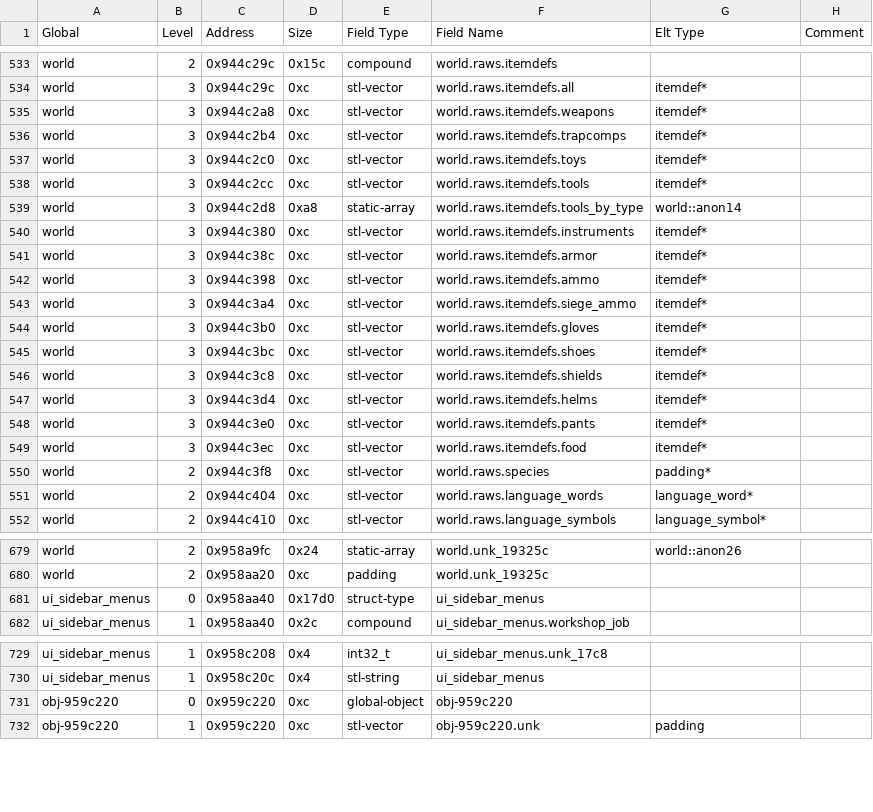
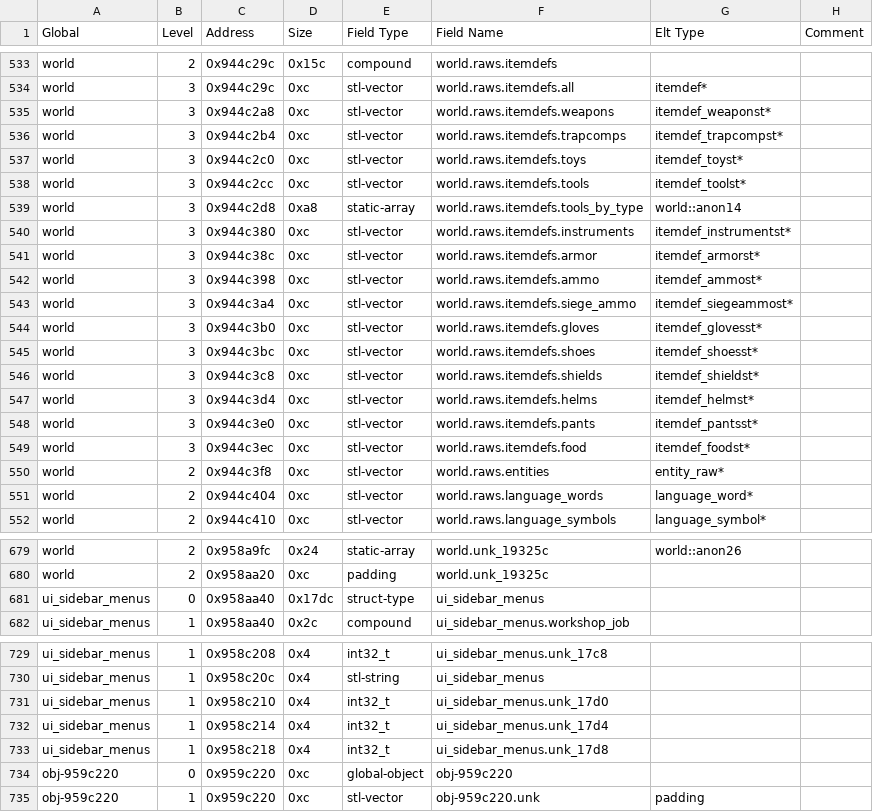
Before and after one commit to DFHack/df-structures, a CSV file: linux/globals.csv, drawn as a sheet; only a part is shown, gaps mark what is left out.

```diff
--- a/linux/globals.csv
+++ b/linux/globals.csv
@@ -534,18 +534,18 @@
 "world","3","0x944c29c","0xc","stl-vector","world.raws.itemdefs.all","itemdef*",""
-"world","3","0x944c2a8","0xc","stl-vector","world.raws.itemdefs.weapons","itemdef*",""
-"world","3","0x944c2b4","0xc","stl-vector","world.raws.itemdefs.trapcomps","itemdef*",""
-"world","3","0x944c2c0","0xc","stl-vector","world.raws.itemdefs.toys","itemdef*",""
-"world","3","0x944c2cc","0xc","stl-vector","world.raws.itemdefs.tools","itemdef*",""
+"world","3","0x944c2a8","0xc","stl-vector","world.raws.itemdefs.weapons","itemdef_weaponst*",""
+"world","3","0x944c2b4","0xc","stl-vector","world.raws.itemdefs.trapcomps","itemdef_trapcompst*",""
+"world","3","0x944c2c0","0xc","stl-vector","world.raws.itemdefs.toys","itemdef_toyst*",""
+"world","3","0x944c2cc","0xc","stl-vector","world.raws.itemdefs.tools","itemdef_toolst*",""
 "world","3","0x944c2d8","0xa8","static-array","world.raws.itemdefs.tools_by_type","world::anon14",""
-"world","3","0x944c380","0xc","stl-vector","world.raws.itemdefs.instruments","itemdef*",""
-"world","3","0x944c38c","0xc","stl-vector","world.raws.itemdefs.armor","itemdef*",""
-"world","3","0x944c398","0xc","stl-vector","world.raws.itemdefs.ammo","itemdef*",""
-"world","3","0x944c3a4","0xc","stl-vector","world.raws.itemdefs.siege_ammo","itemdef*",""
-"world","3","0x944c3b0","0xc","stl-vector","world.raws.itemdefs.gloves","itemdef*",""
-"world","3","0x944c3bc","0xc","stl-vector","world.raws.itemdefs.shoes","itemdef*",""
-"world","3","0x944c3c8","0xc","stl-vector","world.raws.itemdefs.shields","itemdef*",""
-"world","3","0x944c3d4","0xc","stl-vector","world.raws.itemdefs.helms","itemdef*",""
-"world","3","0x944c3e0","0xc","stl-vector","world.raws.itemdefs.pants","itemdef*",""
-"world","3","0x944c3ec","0xc","stl-vector","world.raws.itemdefs.food","itemdef*",""
-"world","2","0x944c3f8","0xc","stl-vector","world.raws.species","padding*",""
+"world","3","0x944c380","0xc","stl-vector","world.raws.itemdefs.instruments","itemdef_instrumentst*",""
+"world","3","0x944c38c","0xc","stl-vector","world.raws.itemdefs.armor","itemdef_armorst*",""
+"world","3","0x944c398","0xc","stl-vector","world.raws.itemdefs.ammo","itemdef_ammost*",""
+"world","3","0x944c3a4","0xc","stl-vector","world.raws.itemdefs.siege_ammo","itemdef_siegeammost*",""
+"world","3","0x944c3b0","0xc","stl-vector","world.raws.itemdefs.gloves","itemdef_glovesst*",""
+"world","3","0x944c3bc","0xc","stl-vector","world.raws.itemdefs.shoes","itemdef_shoesst*",""
+"world","3","0x944c3c8","0xc","stl-vector","world.raws.itemdefs.shields","itemdef_shieldst*",""
+"world","3","0x944c3d4","0xc","stl-vector","world.raws.itemdefs.helms","itemdef_helmst*",""
+"world","3","0x944c3e0","0xc","stl-vector","world.raws.itemdefs.pants","itemdef_pantsst*",""
+"world","3","0x944c3ec","0xc","stl-vector","world.raws.itemdefs.food","itemdef_foodst*",""
+"world","2","0x944c3f8","0xc","stl-vector","world.raws.entities","entity_raw*",""
 "world","2","0x944c404","0xc","stl-vector","world.raws.language_words","language_word*",""
@@ -680,3 +680,3 @@
 "world","2","0x958aa20","0xc","padding","world.unk_19325c","",""
-"ui_sidebar_menus","0","0x958aa40","0x17d0","struct-type","ui_sidebar_menus","",""
+"ui_sidebar_menus","0","0x958aa40","0x17dc","struct-type","ui_sidebar_menus","",""
 "ui_sidebar_menus","1","0x958aa40","0x2c","compound","ui_sidebar_menus.workshop_job","",""
@@ -730,2 +730,5 @@
 "ui_sidebar_menus","1","0x958c20c","0x4","stl-string","ui_sidebar_menus","",""
+"ui_sidebar_menus","1","0x958c210","0x4","int32_t","ui_sidebar_menus.unk_17d0","",""
+"ui_sidebar_menus","1","0x958c214","0x4","int32_t","ui_sidebar_menus.unk_17d4","",""
+"ui_sidebar_menus","1","0x958c218","0x4","int32_t","ui_sidebar_menus.unk_17d8","",""
 "obj-959c220","0","0x959c220","0xc","global-object","obj-959c220","",""
```
Also changed, not shown: windows/globals.csv, 11 other files.
